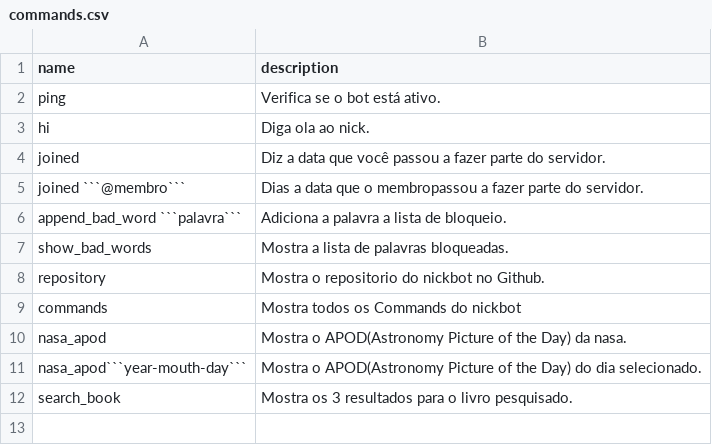
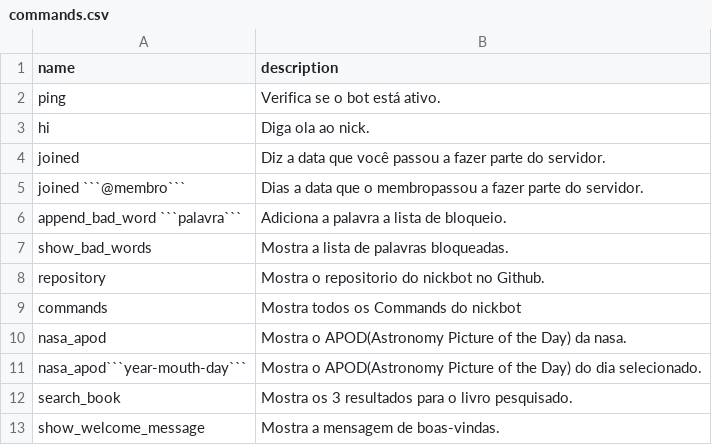
Before and after one commit to alexandrealfa/nick_bot, a CSV file: data/commands.csv, drawn as a sheet; the diff names each change by its address in the sheet, - before the commit and + after, or states it on an @@ line.

Commit message:
(master): - fix commands

```diff
--- a/data/commands.csv
+++ b/data/commands.csv
+row 13: show_welcome_message | Mostra a mensagem de boas-vindas.
```
Also changed, not shown: 4 other files.
